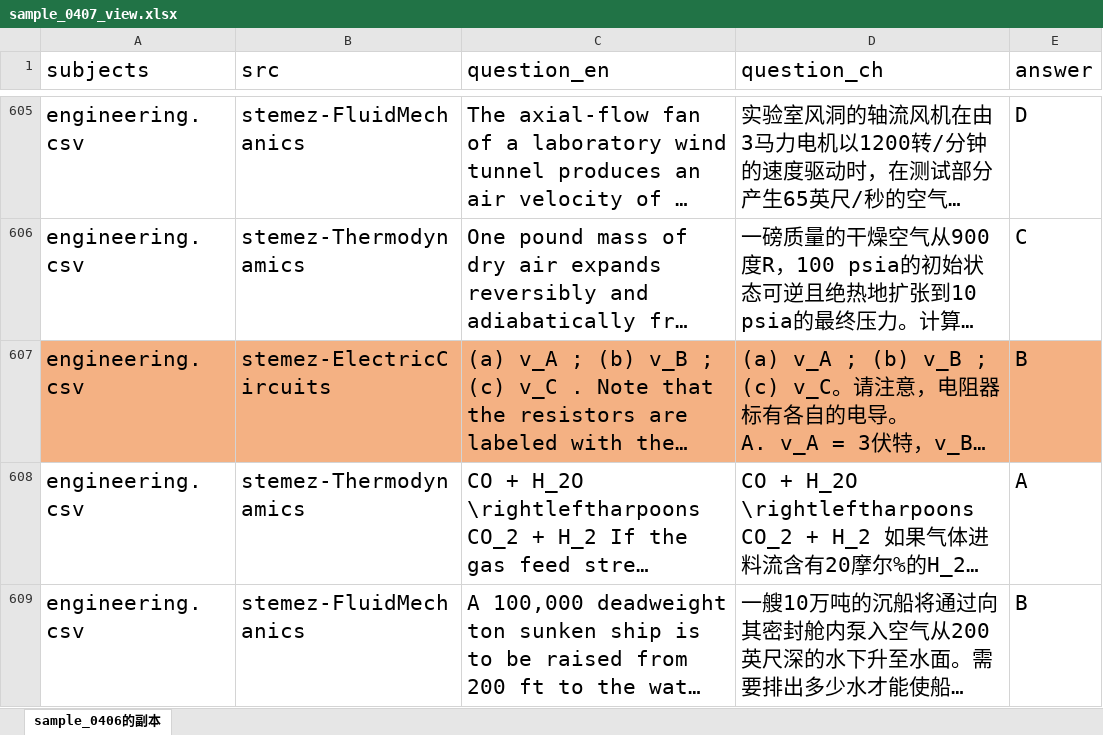
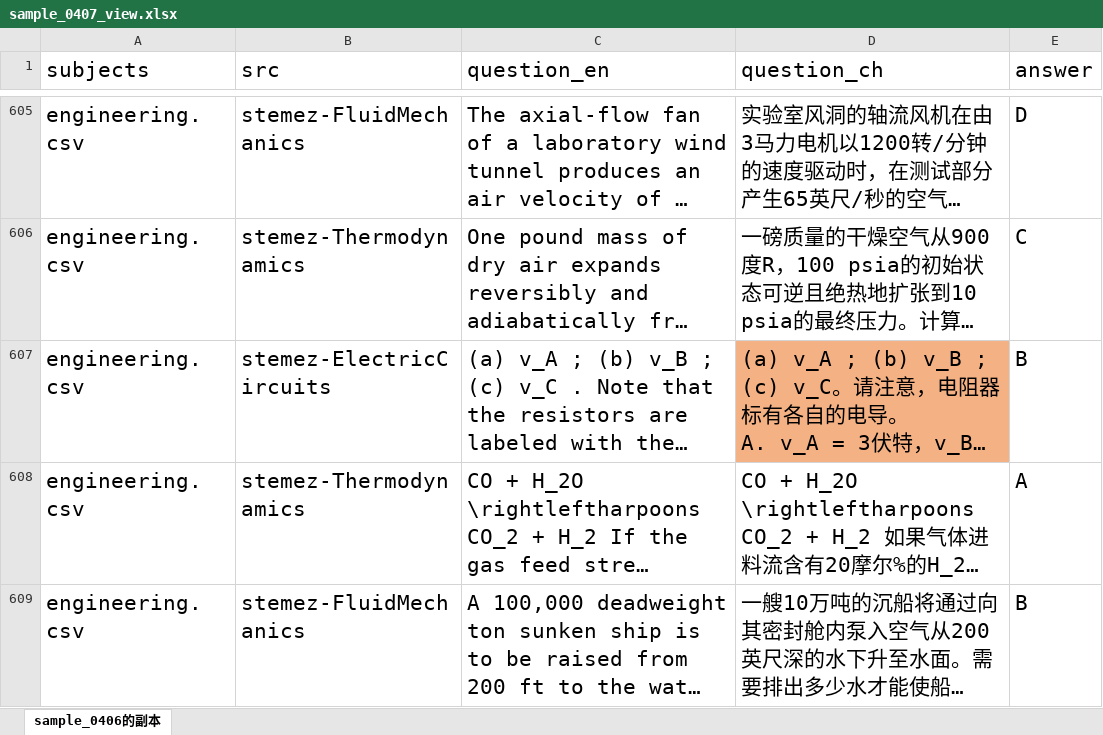
Before and after one commit to Wyyyb/robust_mmlu, an Excel workbook: check_mmlu_pro_quality/data/translate_0406/sample_0407_view.xlsx, sheet sample_0406的副本, drawn as a sheet; only a part is shown, gaps mark what is left out; long unchanged cells end in …; values as stored, in another font and other column widths than the file's, no borders; the diff names each change by its address in the sheet, - before the commit and + after, or states it on an @@ line.

```diff
--- a/check_mmlu_pro_quality/data/translate_0406/sample_0407_view.xlsx (sheet sample_0406的副本)
+++ b/check_mmlu_pro_quality/data/translate_0406/sample_0407_view.xlsx (sheet sample_0406的副本)
-A607:C607 fill: #F4B183
+A607:C607 fill: none
-E607 fill: #F4B183
+E607 fill: none
```
Also changed, not shown: experiments/data/mmlu_sta_0329.xlsx, 33 other files.
